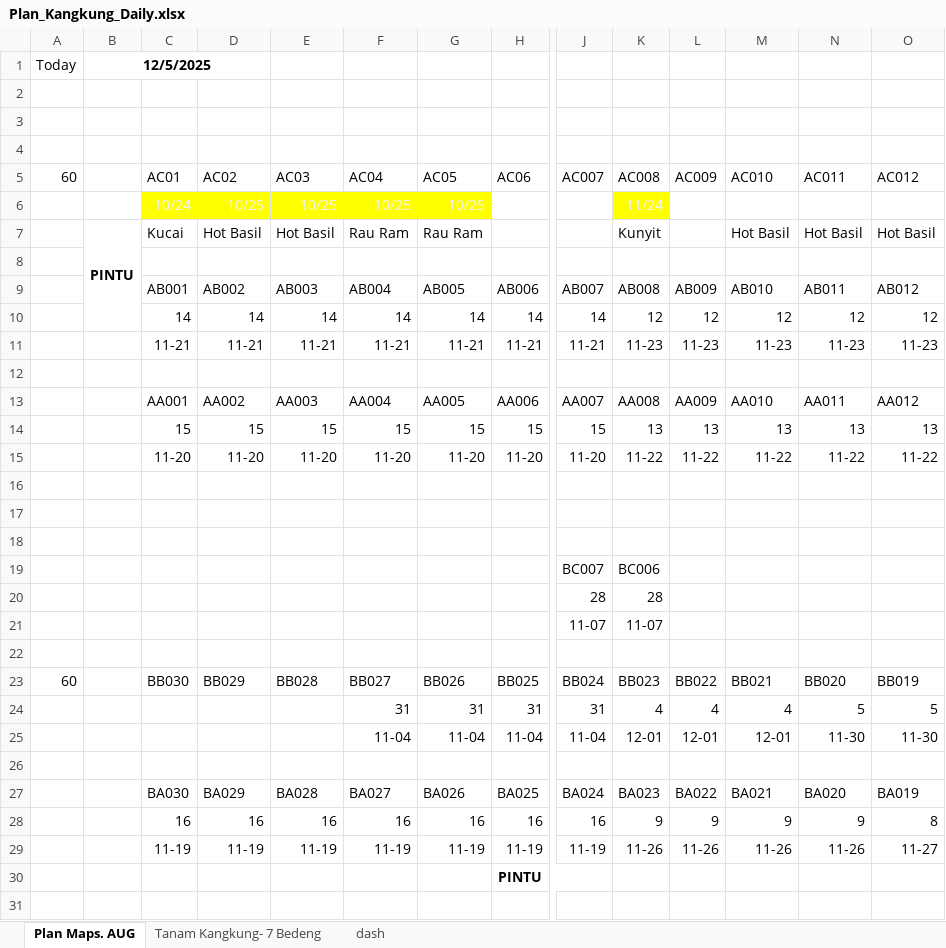
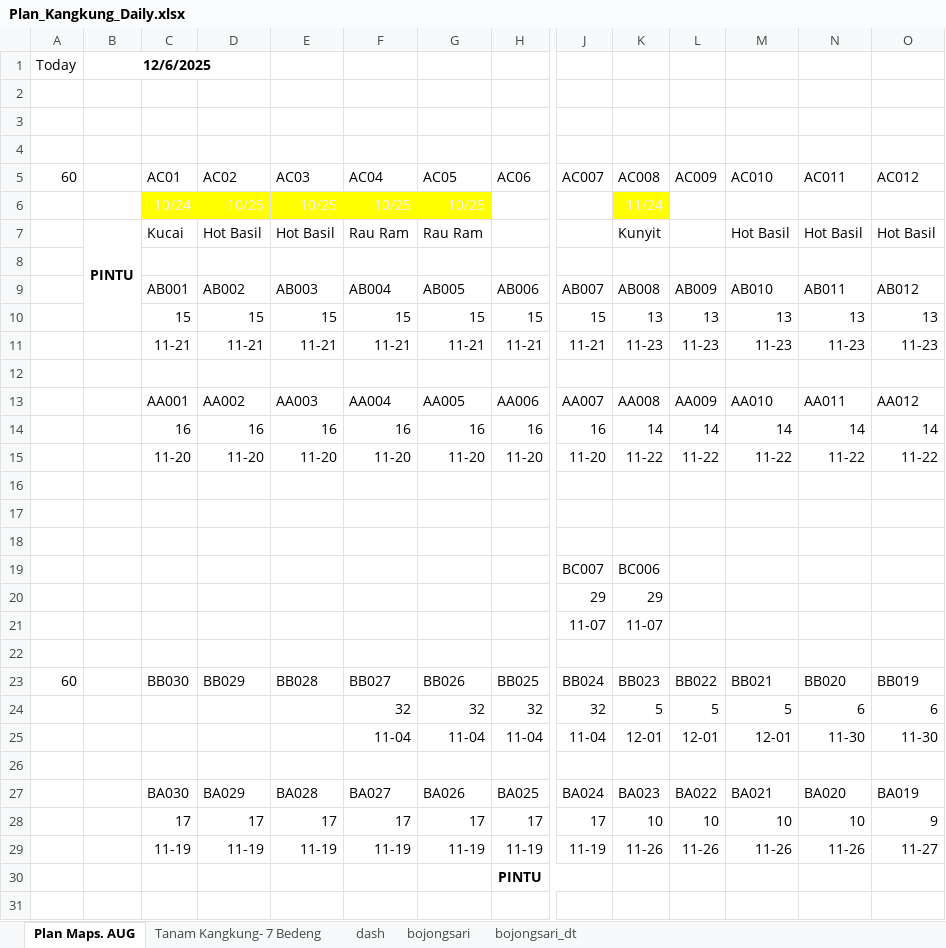
Before and after one commit to good2eddie/LF-dash, an Excel workbook: Plan_Kangkung_Daily.xlsx, sheet Plan Maps. AUG, drawn as a sheet; only a part is shown, gaps mark what is left out; values as stored, in another font and other column widths than the file's, no borders; charts and pictures and conditional formats not drawn; removed rows and columns are numbered as before the commit, all else as after; rows hold the shown columns only; the diff covers the shown part only; the diff names each change by its address in the sheet, - before the commit and + after, or states it on an @@ line.

```diff
--- a/Plan_Kangkung_Daily.xlsx (sheet Plan Maps. AUG)
+++ b/Plan_Kangkung_Daily.xlsx (sheet Plan Maps. AUG)
+sheet tab: bojongsari
+sheet tab: bojongsari_dt
-B1: 12/5/2025
+B1: 12/6/2025
-row 6:  |  | 10/24 | 10/25 | 10/25 | 10/25 | 10/25 |  |  | 11/24
+row 6:  |  | 10/24 | 10/25 | 10/25 | 10/25 | 10/25 |  |  | 11/24
-row 10:  |  | 14 | 14 | 14 | 14 | 14 | 14 | 14 | 12 | 12 | 12 | 12 | 12
+row 10:  |  | 15 | 15 | 15 | 15 | 15 | 15 | 15 | 13 | 13 | 13 | 13 | 13
-row 14:  |  | 15 | 15 | 15 | 15 | 15 | 15 | 15 | 13 | 13 | 13 | 13 | 13
+row 14:  |  | 16 | 16 | 16 | 16 | 16 | 16 | 16 | 14 | 14 | 14 | 14 | 14
-row 20:  |  |  |  |  |  |  |  | 28 | 28
+row 20:  |  |  |  |  |  |  |  | 29 | 29
-row 24:  |  |  |  |  | 31 | 31 | 31 | 31 | 4 | 4 | 4 | 5 | 5
+row 24:  |  |  |  |  | 32 | 32 | 32 | 32 | 5 | 5 | 5 | 6 | 6
-row 28:  |  | 16 | 16 | 16 | 16 | 16 | 16 | 16 | 9 | 9 | 9 | 9 | 8
+row 28:  |  | 17 | 17 | 17 | 17 | 17 | 17 | 17 | 10 | 10 | 10 | 10 | 9
```
Also changed, not shown: 6 added rows and 6 removed rows elsewhere in this sheet, sheet Tanam Kangkung- 7 Bedeng, sheet dash, formulas that keep their value, hidden cells.
